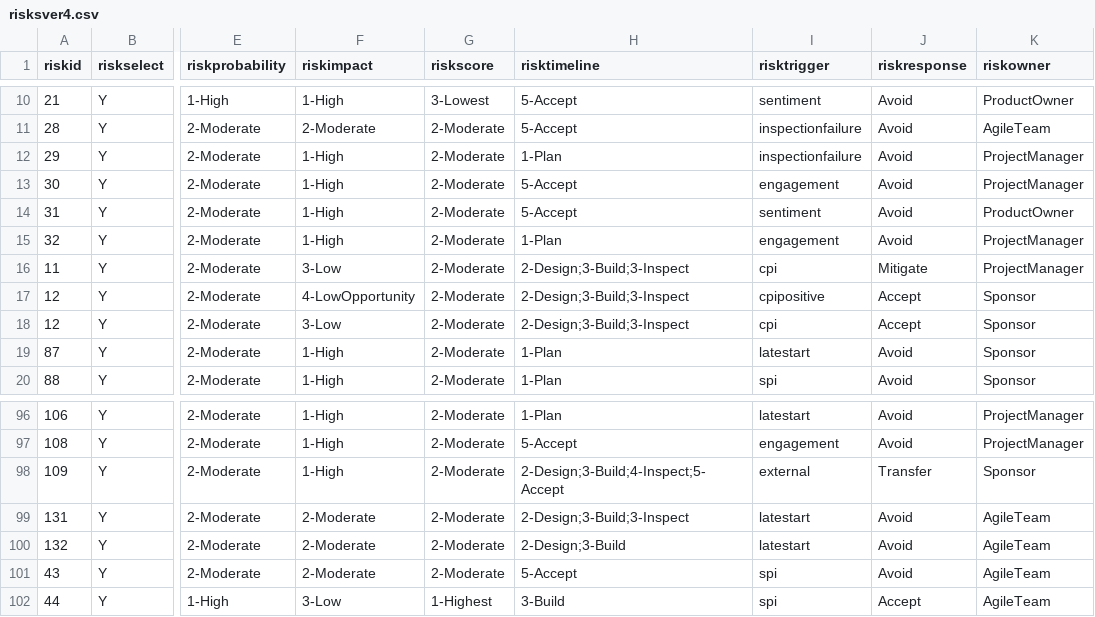
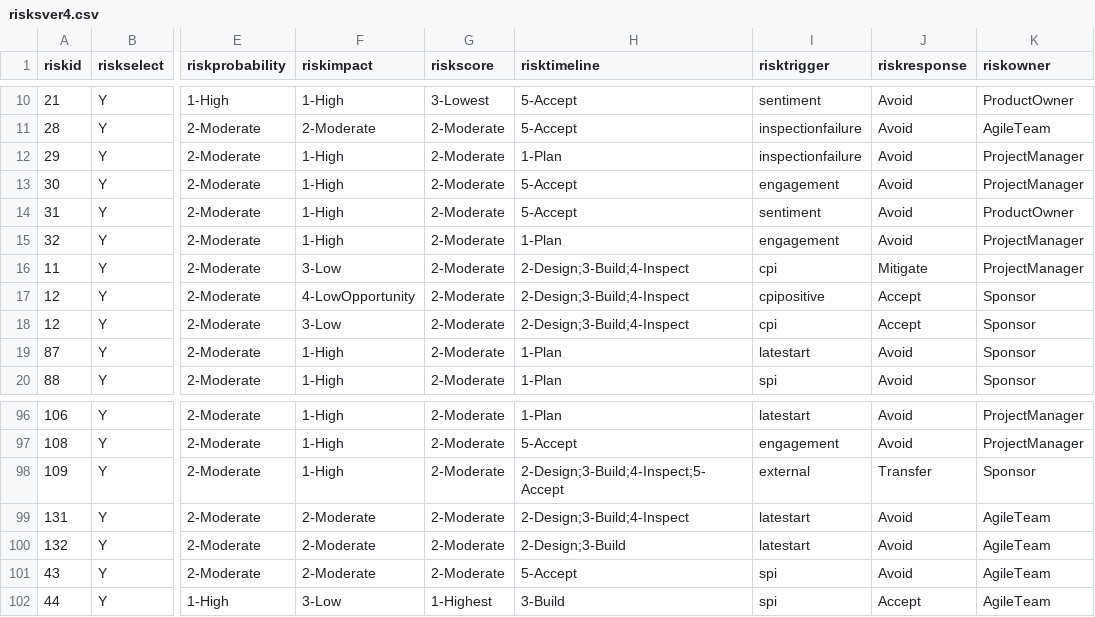
Before and after one commit to jlastwood/pmstreamlit, a CSV file: files/risksver4.csv, drawn as a sheet; only a part is shown, gaps mark what is left out; the diff names each change by its address in the sheet, - before the commit and + after, or states it on an @@ line.

```diff
--- a/files/risksver4.csv
+++ b/files/risksver4.csv
-H16:H18 (risktimeline): 2-Design;3-Build;3-Inspect
+H16:H18 (risktimeline): 2-Design;3-Build;4-Inspect
-H99 (risktimeline): 2-Design;3-Build;3-Inspect
+H99 (risktimeline): 2-Design;3-Build;4-Inspect
```
Also changed, not shown: files/tasks.csv, files/tasks2.csv, 16 other files.
